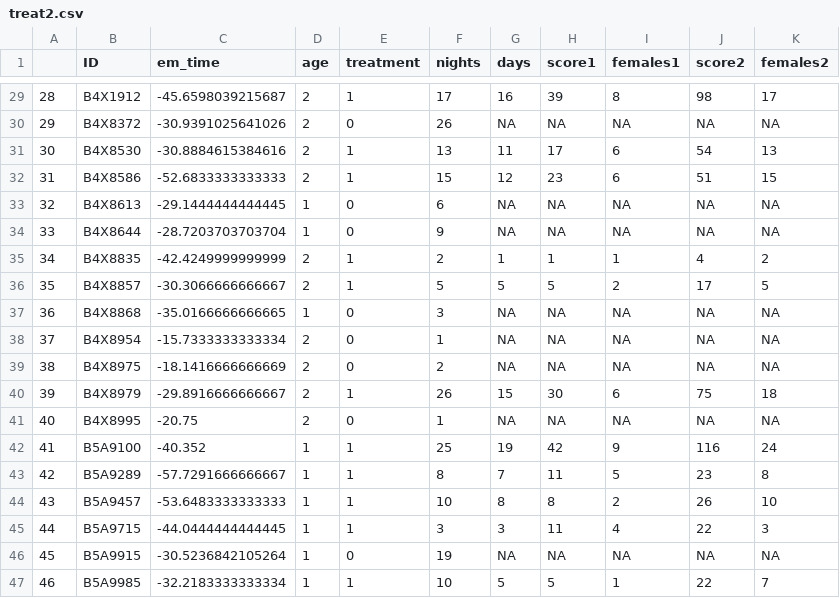
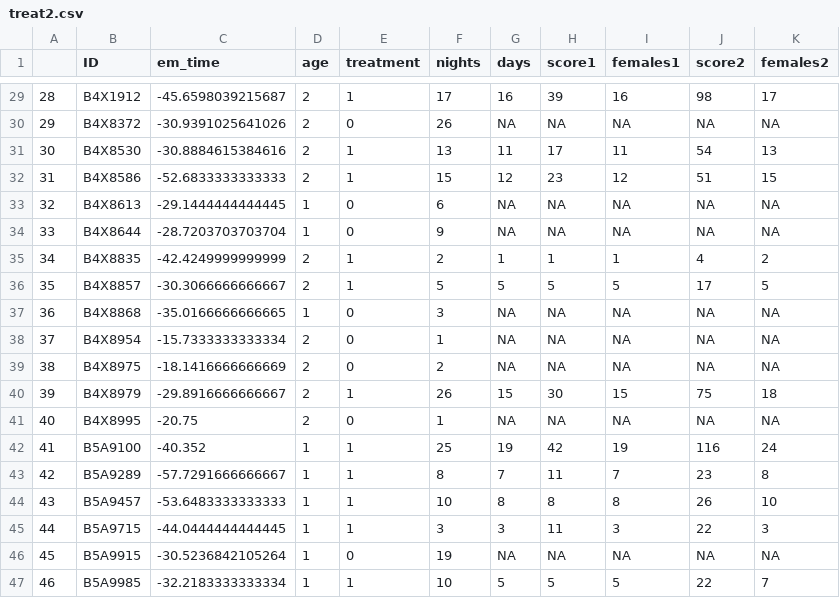
Before and after one commit to psantema/emergence_exp, a CSV file: data/treat2.csv, drawn as a sheet; only a part is shown, gaps mark what is left out; the diff covers the shown part only.

```diff
--- a/data/treat2.csv
+++ b/data/treat2.csv
@@ -29,5 +29,5 @@
-"28","B4X1912",-45.6598039215687,"2","1",17,16,39,8,98,17
+"28","B4X1912",-45.6598039215687,"2","1",17,16,39,16,98,17
 "29","B4X8372",-30.9391025641026,"2","0",26,NA,NA,NA,NA,NA
-"30","B4X8530",-30.8884615384616,"2","1",13,11,17,6,54,13
-"31","B4X8586",-52.6833333333333,"2","1",15,12,23,6,51,15
+"30","B4X8530",-30.8884615384616,"2","1",13,11,17,11,54,13
+"31","B4X8586",-52.6833333333333,"2","1",15,12,23,12,51,15
 "32","B4X8613",-29.1444444444445,"1","0",6,NA,NA,NA,NA,NA
@@ -35,3 +35,3 @@
 "34","B4X8835",-42.4249999999999,"2","1",2,1,1,1,4,2
-"35","B4X8857",-30.3066666666667,"2","1",5,5,5,2,17,5
+"35","B4X8857",-30.3066666666667,"2","1",5,5,5,5,17,5
 "36","B4X8868",-35.0166666666665,"1","0",3,NA,NA,NA,NA,NA
@@ -39,9 +39,9 @@
 "38","B4X8975",-18.1416666666669,"2","0",2,NA,NA,NA,NA,NA
-"39","B4X8979",-29.8916666666667,"2","1",26,15,30,6,75,18
+"39","B4X8979",-29.8916666666667,"2","1",26,15,30,15,75,18
 "40","B4X8995",-20.75,"2","0",1,NA,NA,NA,NA,NA
-"41","B5A9100",-40.352,"1","1",25,19,42,9,116,24
-"42","B5A9289",-57.7291666666667,"1","1",8,7,11,5,23,8
-"43","B5A9457",-53.6483333333333,"1","1",10,8,8,2,26,10
-"44","B5A9715",-44.0444444444445,"1","1",3,3,11,4,22,3
+"41","B5A9100",-40.352,"1","1",25,19,42,19,116,24
+"42","B5A9289",-57.7291666666667,"1","1",8,7,11,7,23,8
+"43","B5A9457",-53.6483333333333,"1","1",10,8,8,8,26,10
+"44","B5A9715",-44.0444444444445,"1","1",3,3,11,3,22,3
 "45","B5A9915",-30.5236842105264,"1","0",19,NA,NA,NA,NA,NA
-"46","B5A9985",-32.2183333333334,"1","1",10,5,5,1,22,7
+"46","B5A9985",-32.2183333333334,"1","1",10,5,5,5,22,7
```
Also changed, not shown: 13 edited cells elsewhere in this file, data/score.csv, 13 other files.
